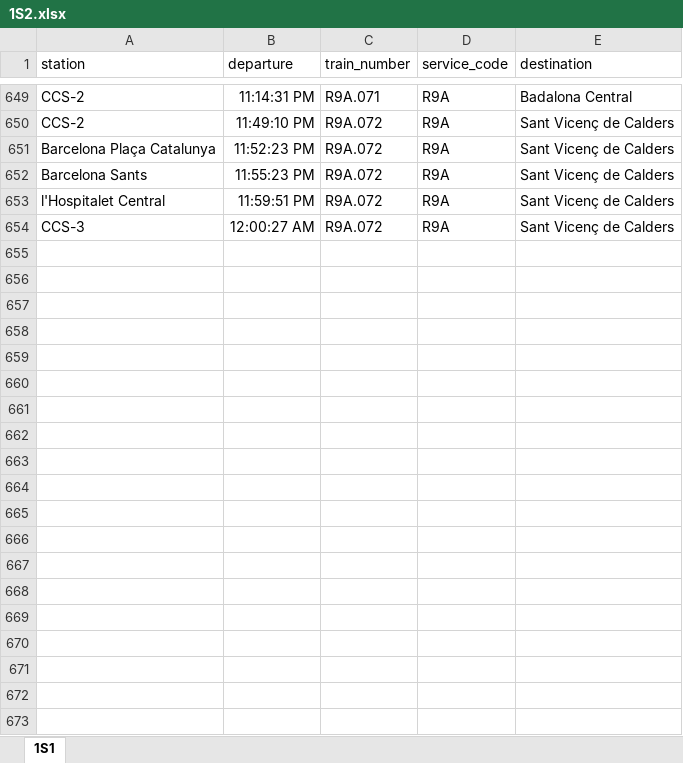
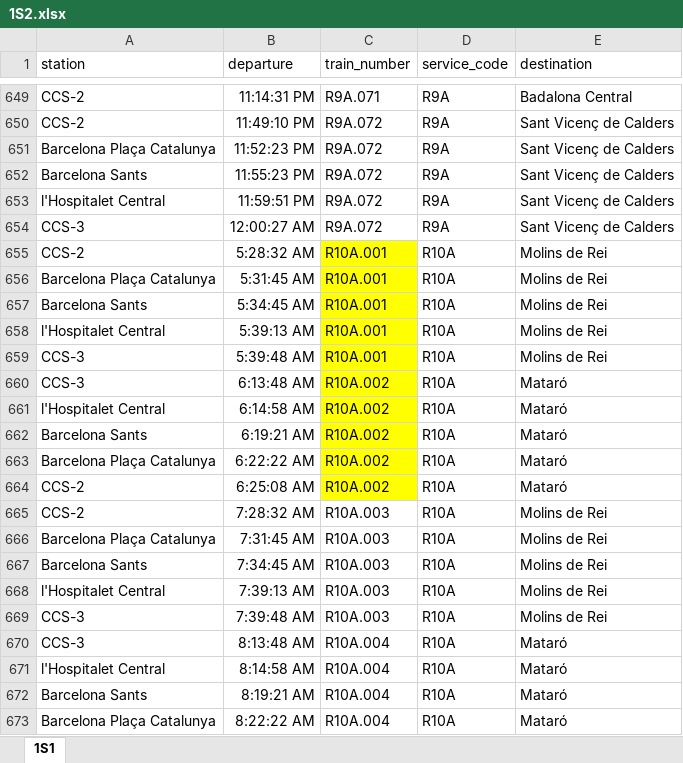
Before and after one commit to mms333/CatRail, an Excel workbook: dades/1S2.xlsx, sheet 1S1, drawn as a sheet; only a part is shown, gaps mark what is left out; values as stored, in another font and other column widths than the file's, no borders; the diff covers the shown part only; the diff names each change by its address in the sheet, - before the commit and + after, or states it on an @@ line.

```diff
--- a/dades/1S2.xlsx (sheet 1S1)
+++ b/dades/1S2.xlsx (sheet 1S1)
+row 655: CCS-2 | 5:28:32 AM | R10A.001 | R10A | Molins de Rei
+row 656: Barcelona Plaça Catalunya | 5:31:45 AM | R10A.001 | R10A | Molins de Rei
+row 657: Barcelona Sants | 5:34:45 AM | R10A.001 | R10A | Molins de Rei
+row 658: l'Hospitalet Central | 5:39:13 AM | R10A.001 | R10A | Molins de Rei
+row 659: CCS-3 | 5:39:48 AM | R10A.001 | R10A | Molins de Rei
+row 660: CCS-3 | 6:13:48 AM | R10A.002 | R10A | Mataró
+row 661: l'Hospitalet Central | 6:14:58 AM | R10A.002 | R10A | Mataró
+row 662: Barcelona Sants | 6:19:21 AM | R10A.002 | R10A | Mataró
+row 663: Barcelona Plaça Catalunya | 6:22:22 AM | R10A.002 | R10A | Mataró
+row 664: CCS-2 | 6:25:08 AM | R10A.002 | R10A | Mataró
+row 665: CCS-2 | 7:28:32 AM | R10A.003 | R10A | Molins de Rei
+row 666: Barcelona Plaça Catalunya | 7:31:45 AM | R10A.003 | R10A | Molins de Rei
+row 667: Barcelona Sants | 7:34:45 AM | R10A.003 | R10A | Molins de Rei
+row 668: l'Hospitalet Central | 7:39:13 AM | R10A.003 | R10A | Molins de Rei
+row 669: CCS-3 | 7:39:48 AM | R10A.003 | R10A | Molins de Rei
+row 670: CCS-3 | 8:13:48 AM | R10A.004 | R10A | Mataró
+row 671: l'Hospitalet Central | 8:14:58 AM | R10A.004 | R10A | Mataró
+row 672: Barcelona Sants | 8:19:21 AM | R10A.004 | R10A | Mataró
+row 673: Barcelona Plaça Catalunya | 8:22:22 AM | R10A.004 | R10A | Mataró
```
Also changed, not shown: 341 added rows elsewhere in this sheet, dades/1S1.xlsx, dades/1S3.xlsx, 4 other files.
